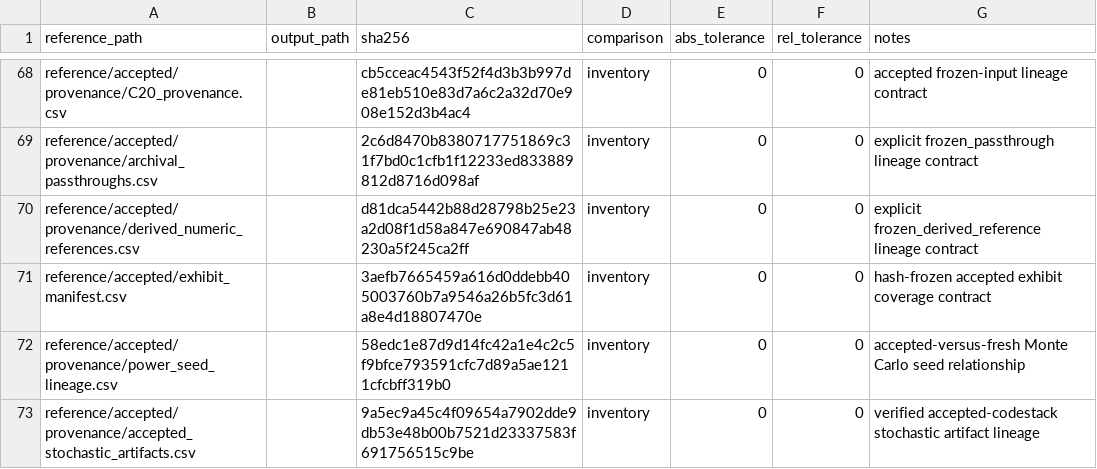
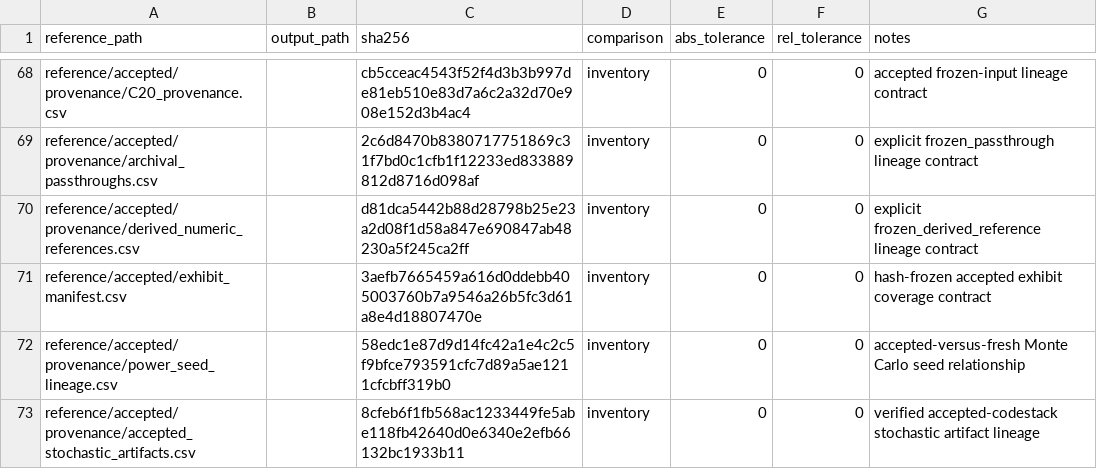
Before and after one commit to LIANJie-Jason/LianMurdie2026-replication, a CSV file: reference/accepted/reference_manifest.csv, drawn as a sheet; only a part is shown, gaps mark what is left out.

```diff
--- a/reference/accepted/reference_manifest.csv
+++ b/reference/accepted/reference_manifest.csv
@@ -72,2 +72,2 @@
 "reference/accepted/provenance/power_seed_lineage.csv","","58edc1e87d9d14fc42a1e4c2c5f9bfce793591cfc7d89a5ae1211cfcbff319b0","inventory",0,0,"accepted-versus-fresh Monte Carlo seed relationship"
-"reference/accepted/provenance/accepted_stochastic_artifacts.csv","","9a5ec9a45c4f09654a7902dde9db53e48b00b7521d23337583f691756515c9be","inventory",0,0,"verified accepted-codestack stochastic artifact lineage"
+"reference/accepted/provenance/accepted_stochastic_artifacts.csv","","8cfeb6f1fb568ac1233449fe5abe118fb42640d0e6340e2efb66132bc1933b11","inventory",0,0,"verified accepted-codestack stochastic artifact lineage"
```
Also changed, not shown: publication_figures/figure_list.csv, reference/accepted/provenance/accepted_stochastic_artifacts.csv, 19 other files.
